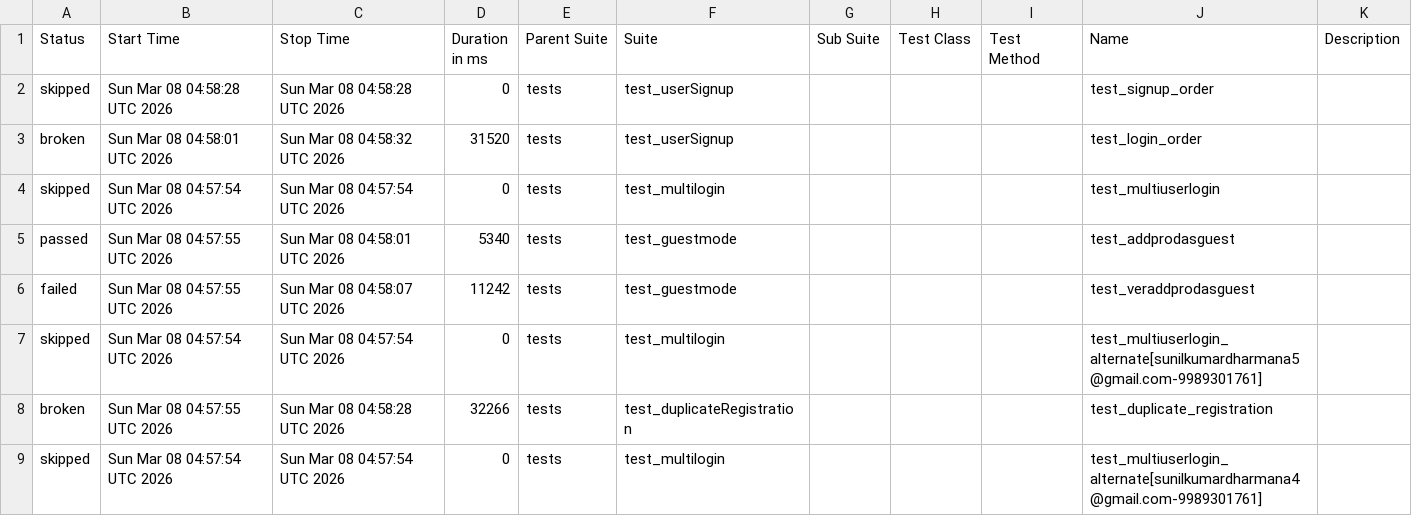
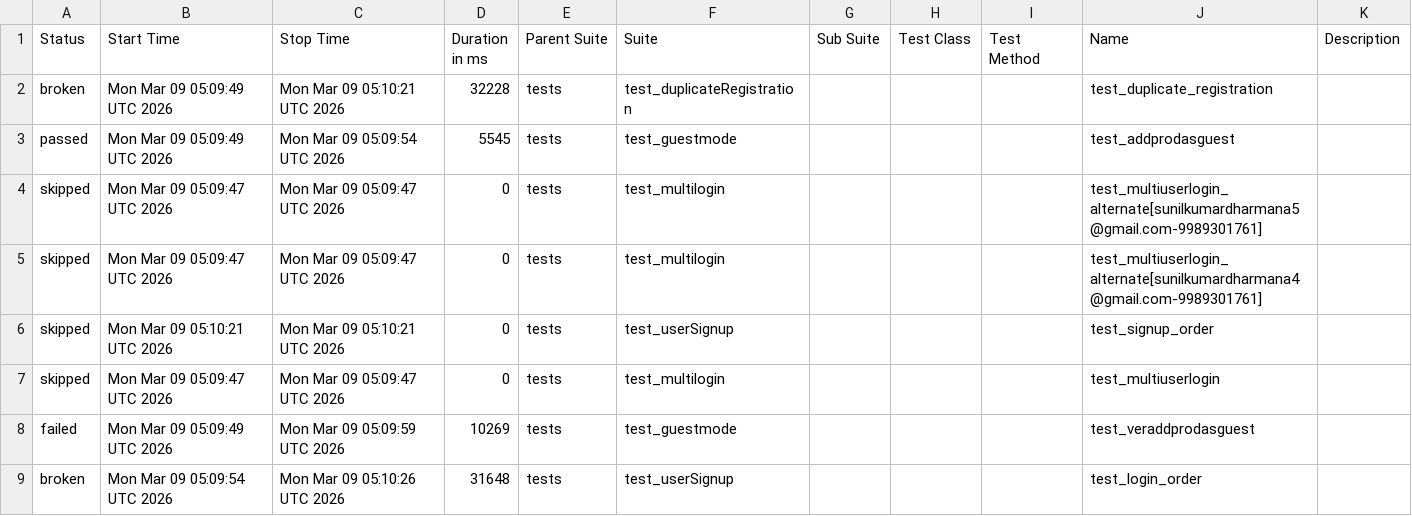
Before and after one commit to sunilkumardharmana24-afk/My_project, a CSV file: data/suites.csv, drawn as a sheet.

```diff
--- a/data/suites.csv
+++ b/data/suites.csv
@@ -1,9 +1,9 @@
 "Status","Start Time","Stop Time","Duration in ms","Parent Suite","Suite","Sub Suite","Test Class","Test Method","Name","Description"
-"skipped","Sun Mar 08 04:58:28 UTC 2026","Sun Mar 08 04:58:28 UTC 2026","0","tests","test_userSignup","","","","test_signup_order",""
-"broken","Sun Mar 08 04:58:01 UTC 2026","Sun Mar 08 04:58:32 UTC 2026","31520","tests","test_userSignup","","","","test_login_order",""
-"skipped","Sun Mar 08 04:57:54 UTC 2026","Sun Mar 08 04:57:54 UTC 2026","0","tests","test_multilogin","","","","test_multiuserlogin",""
-"passed","Sun Mar 08 04:57:55 UTC 2026","Sun Mar 08 04:58:01 UTC 2026","5340","tests","test_guestmode","","","","test_addprodasguest",""
-"failed","Sun Mar 08 04:57:55 UTC 2026","Sun Mar 08 04:58:07 UTC 2026","11242","tests","test_guestmode","","","","test_veraddprodasguest",""
-"skipped","Sun Mar 08 04:57:54 UTC 2026","Sun Mar 08 04:57:54 UTC 2026","0","tests","test_multilogin","","","","test_multiuserlogin_alternate[sunilkumardharmana5@gmail.com-9989301761]",""
-"broken","Sun Mar 08 04:57:55 UTC 2026","Sun Mar 08 04:58:28 UTC 2026","32266","tests","test_duplicateRegistration","","","","test_duplicate_registration",""
-"skipped","Sun Mar 08 04:57:54 UTC 2026","Sun Mar 08 04:57:54 UTC 2026","0","tests","test_multilogin","","","","test_multiuserlogin_alternate[sunilkumardharmana4@gmail.com-9989301761]",""
+"broken","Mon Mar 09 05:09:49 UTC 2026","Mon Mar 09 05:10:21 UTC 2026","32228","tests","test_duplicateRegistration","","","","test_duplicate_registration",""
+"passed","Mon Mar 09 05:09:49 UTC 2026","Mon Mar 09 05:09:54 UTC 2026","5545","tests","test_guestmode","","","","test_addprodasguest",""
+"skipped","Mon Mar 09 05:09:47 UTC 2026","Mon Mar 09 05:09:47 UTC 2026","0","tests","test_multilogin","","","","test_multiuserlogin_alternate[sunilkumardharmana5@gmail.com-9989301761]",""
+"skipped","Mon Mar 09 05:09:47 UTC 2026","Mon Mar 09 05:09:47 UTC 2026","0","tests","test_multilogin","","","","test_multiuserlogin_alternate[sunilkumardharmana4@gmail.com-9989301761]",""
+"skipped","Mon Mar 09 05:10:21 UTC 2026","Mon Mar 09 05:10:21 UTC 2026","0","tests","test_userSignup","","","","test_signup_order",""
+"skipped","Mon Mar 09 05:09:47 UTC 2026","Mon Mar 09 05:09:47 UTC 2026","0","tests","test_multilogin","","","","test_multiuserlogin",""
+"failed","Mon Mar 09 05:09:49 UTC 2026","Mon Mar 09 05:09:59 UTC 2026","10269","tests","test_guestmode","","","","test_veraddprodasguest",""
+"broken","Mon Mar 09 05:09:54 UTC 2026","Mon Mar 09 05:10:26 UTC 2026","31648","tests","test_userSignup","","","","test_login_order",""
```
Also changed, not shown: 52 other files.
